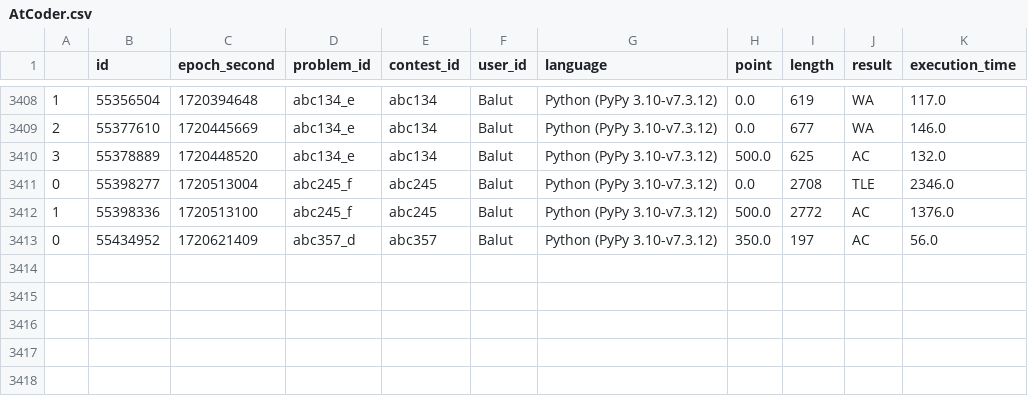
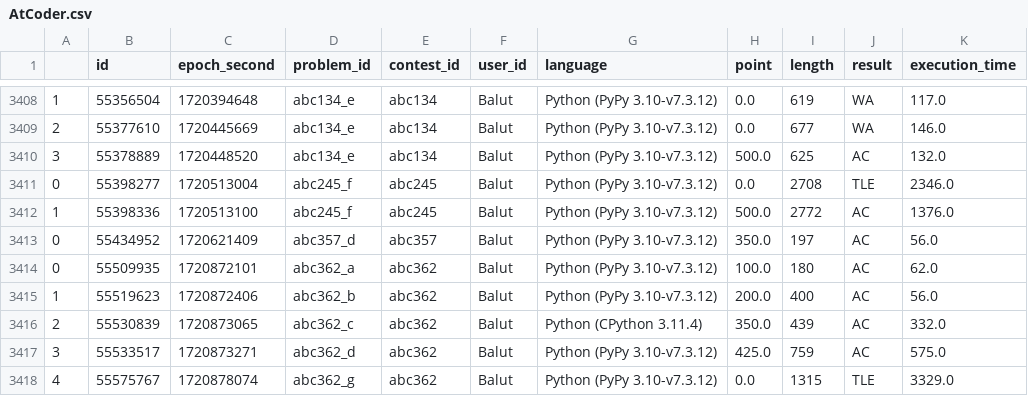
Before and after one commit to Balut-moko/procon-grassmaker-archive, a CSV file: data/AtCoder.csv, drawn as a sheet; only a part is shown, gaps mark what is left out.

Commit message:
update Atcoder.csv

```diff
--- a/data/AtCoder.csv
+++ b/data/AtCoder.csv
@@ -3413 +3413,6 @@
 0,55434952,1720621409,abc357_d,abc357,Balut,Python (PyPy 3.10-v7.3.12),350.0,197,AC,56.0
+0,55509935,1720872101,abc362_a,abc362,Balut,Python (PyPy 3.10-v7.3.12),100.0,180,AC,62.0
+1,55519623,1720872406,abc362_b,abc362,Balut,Python (PyPy 3.10-v7.3.12),200.0,400,AC,56.0
+2,55530839,1720873065,abc362_c,abc362,Balut,Python (CPython 3.11.4),350.0,439,AC,332.0
+3,55533517,1720873271,abc362_d,abc362,Balut,Python (PyPy 3.10-v7.3.12),425.0,759,AC,575.0
+4,55575767,1720878074,abc362_g,abc362,Balut,Python (PyPy 3.10-v7.3.12),0.0,1315,TLE,3329.0
```
